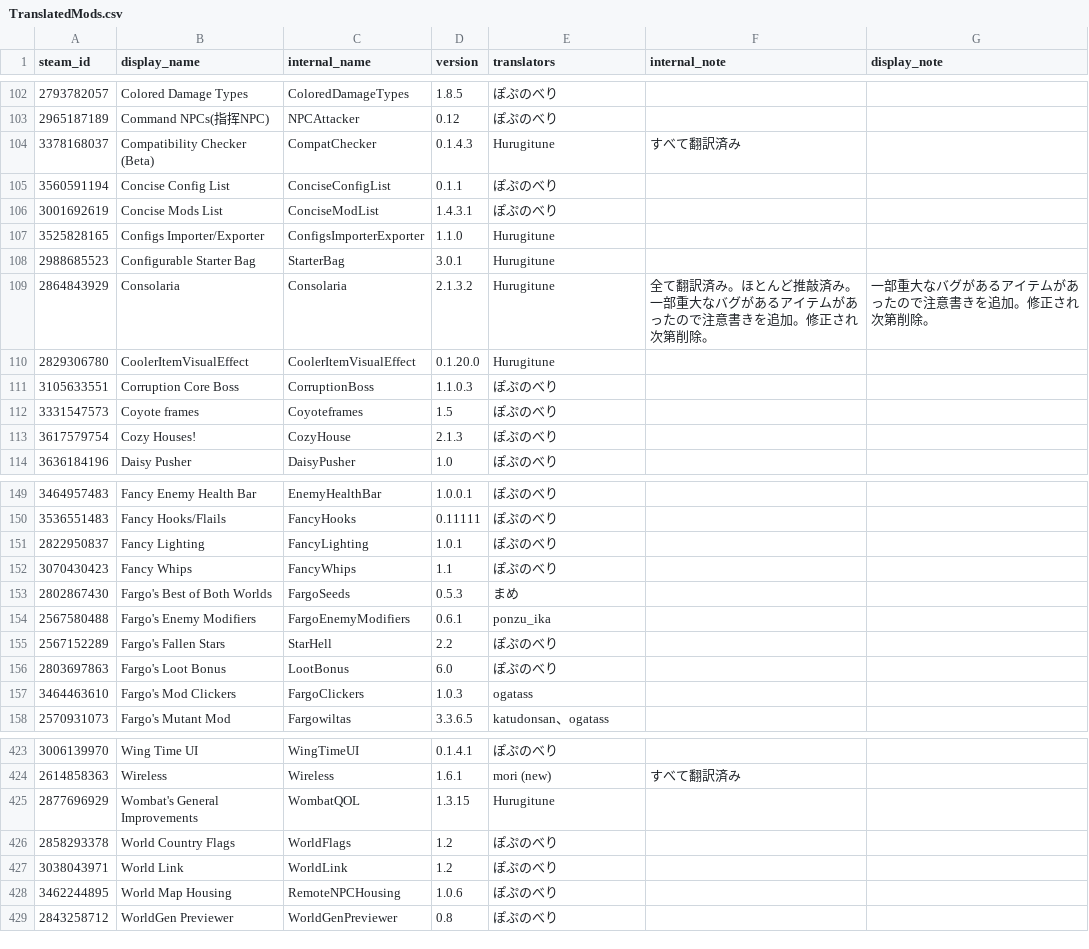
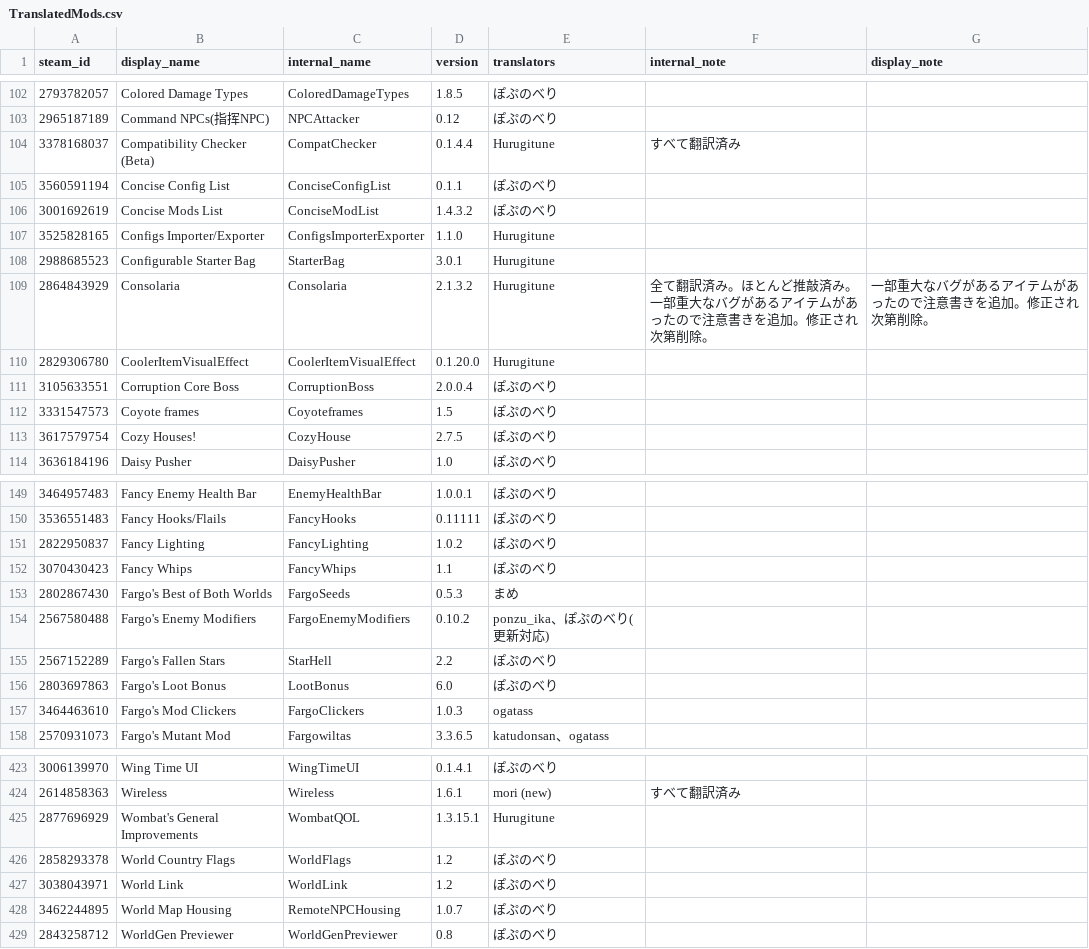
Before and after one commit to jinninn/TMLHonyaku, a CSV file: TranslatedMods.csv, drawn as a sheet; only a part is shown, gaps mark what is left out; the diff covers the shown part only.

```diff
--- a/TranslatedMods.csv
+++ b/TranslatedMods.csv
@@ -103,5 +103,5 @@ steam_id,display_name,internal_name,version,translators,internal_note,display_no
 2965187189,Command NPCs(指挥NPC),NPCAttacker,0.12,ぽぷのべり,,
-3378168037,Compatibility Checker (Beta),CompatChecker,0.1.4.3,Hurugitune,すべて翻訳済み,
+3378168037,Compatibility Checker (Beta),CompatChecker,0.1.4.4,Hurugitune,すべて翻訳済み,
 3560591194,Concise Config List,ConciseConfigList,0.1.1,ぽぷのべり,,
-3001692619,Concise Mods List,ConciseModList,1.4.3.1,ぽぷのべり,,
+3001692619,Concise Mods List,ConciseModList,1.4.3.2,ぽぷのべり,,
 3525828165,Configs Importer/Exporter,ConfigsImporterExporter,1.1.0,Hurugitune,,
@@ -110,5 +110,5 @@ steam_id,display_name,internal_name,version,translators,internal_note,display_no
 2829306780,CoolerItemVisualEffect,CoolerItemVisualEffect,0.1.20.0,Hurugitune,,
-3105633551,Corruption Core Boss,CorruptionBoss,1.1.0.3,ぽぷのべり,,
+3105633551,Corruption Core Boss,CorruptionBoss,2.0.0.4,ぽぷのべり,,
 3331547573,Coyote frames,Coyoteframes,1.5,ぽぷのべり,,
-3617579754,Cozy Houses!,CozyHouse,2.1.3,ぽぷのべり,,
+3617579754,Cozy Houses!,CozyHouse,2.7.5,ぽぷのべり,,
 3636184196,Daisy Pusher,DaisyPusher,1.0,ぽぷのべり,,
@@ -150,6 +150,6 @@ steam_id,display_name,internal_name,version,translators,internal_note,display_no
 3536551483,Fancy Hooks/Flails,FancyHooks,0.11111,ぽぷのべり,,
-2822950837,Fancy Lighting,FancyLighting,1.0.1,ぽぷのべり,,
+2822950837,Fancy Lighting,FancyLighting,1.0.2,ぽぷのべり,,
 3070430423,Fancy Whips,FancyWhips,1.1,ぽぷのべり,,
 2802867430,Fargo's Best of Both Worlds,FargoSeeds,0.5.3,まめ,,
-2567580488,Fargo's Enemy Modifiers,FargoEnemyModifiers,0.6.1,ponzu_ika,,
+2567580488,Fargo's Enemy Modifiers,FargoEnemyModifiers,0.10.2,ponzu_ika、ぽぷのべり(更新対応),,
 2567152289,Fargo's Fallen Stars,StarHell,2.2,ぽぷのべり,,
@@ -424,6 +424,6 @@ steam_id,display_name,internal_name,version,translators,internal_note,display_no
 2614858363,Wireless,Wireless,1.6.1,mori (new),すべて翻訳済み,
-2877696929,Wombat's General Improvements,WombatQOL,1.3.15,Hurugitune,,
+2877696929,Wombat's General Improvements,WombatQOL,1.3.15.1,Hurugitune,,
 2858293378,World Country Flags,WorldFlags,1.2,ぽぷのべり,,
 3038043971,World Link,WorldLink,1.2,ぽぷのべり,,
-3462244895,World Map Housing,RemoteNPCHousing,1.0.6,ぽぷのべり,,
+3462244895,World Map Housing,RemoteNPCHousing,1.0.7,ぽぷのべり,,
 2843258712,WorldGen Previewer,WorldGenPreviewer,0.8,ぽぷのべり,,
```
Also changed, not shown: 1 moved row and 16 edited cells elsewhere in this file, 12 other files.
